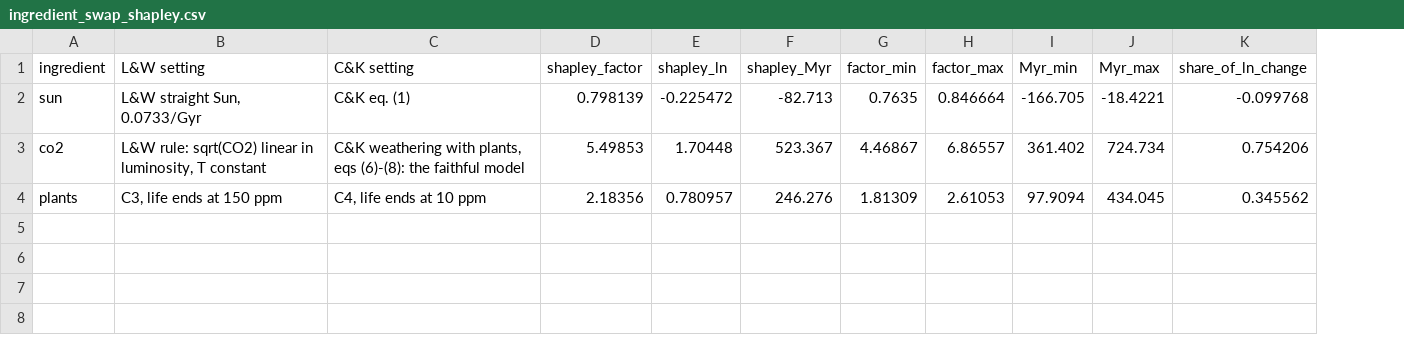
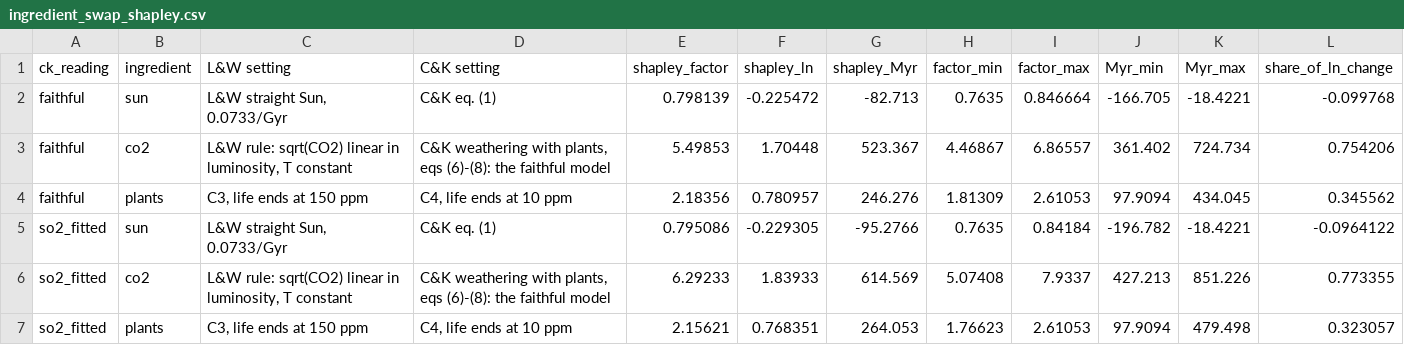
Before and after one commit to BWBrook/terra_prisca, a CSV file: models/biosphere_lifespan/swap/ingredient_swap_shapley.csv, drawn as a sheet; the diff names each change by its address in the sheet, - before the commit and + after, or states it on an @@ line.

```diff
--- a/models/biosphere_lifespan/swap/ingredient_swap_shapley.csv
+++ b/models/biosphere_lifespan/swap/ingredient_swap_shapley.csv
+column A (ck_reading), rows 2-4: all faithful
+row 5: so2_fitted | sun | L&W straight Sun, 0.0733/Gyr | C&K eq. (1) | 0.795086 | -0.229305 | -95.2766 | 0.7635 | 0.84184 | -196.782 | -18.4221 | -0.0964122
+row 6: so2_fitted | co2 | L&W rule: sqrt(CO2) linear in luminosity, T constant | C&K weathering with plants, eqs (6)-(8): the faithful model | 6.29233 | 1.83933 | 614.569 | 5.07408 | 7.9337 | 427.213 | 851.226 | 0.773355
+row 7: so2_fitted | plants | C3, life ends at 150 ppm | C4, life ends at 10 ppm | 2.15621 | 0.768351 | 264.053 | 1.76623 | 2.61053 | 97.9094 | 479.498 | 0.323057
```
Also changed, not shown: models/biosphere_lifespan/swap/ingredient_swap_cells.csv, models/biosphere_lifespan/swap/ingredient_swap_co2_steps.csv, 3 other files.
